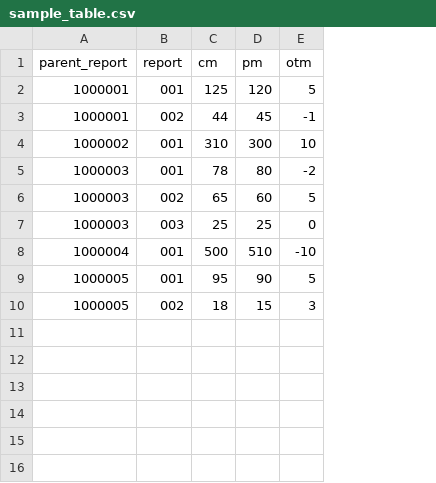
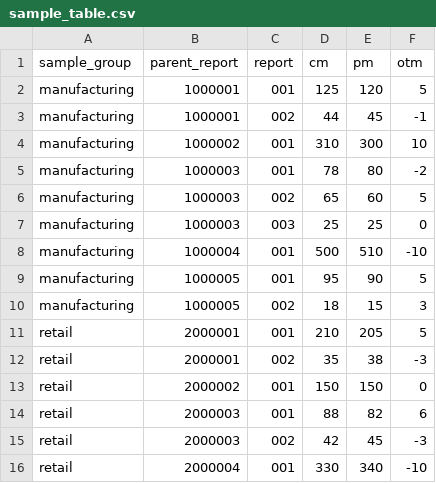
Before and after one commit to catquas/asteroid2, a CSV file: basic_version/sample_table.csv, drawn as a sheet; the diff names each change by its address in the sheet, - before the commit and + after, or states it on an @@ line.

```diff
--- a/basic_version/sample_table.csv
+++ b/basic_version/sample_table.csv
+column A (sample_group), rows 2-10: all manufacturing
+row 11: retail | 2000001 | 001 | 210 | 205 | 5
+row 12: retail | 2000001 | 002 | 35 | 38 | -3
+row 13: retail | 2000002 | 001 | 150 | 150 | 0
+row 14: retail | 2000003 | 001 | 88 | 82 | 6
+row 15: retail | 2000003 | 002 | 42 | 45 | -3
+row 16: retail | 2000004 | 001 | 330 | 340 | -10
```
Also changed, not shown: basic_version/time_series_table.csv, 3 other files.
